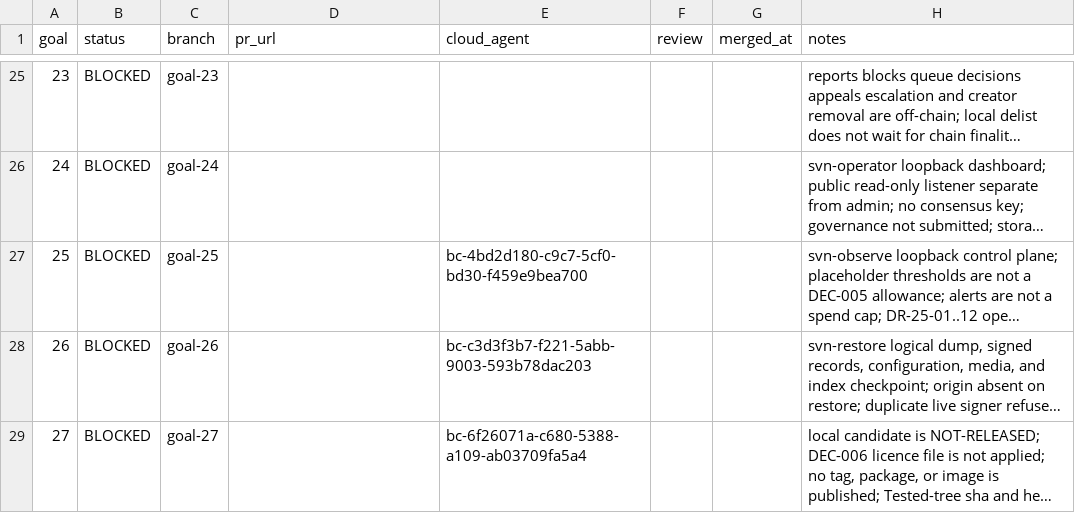
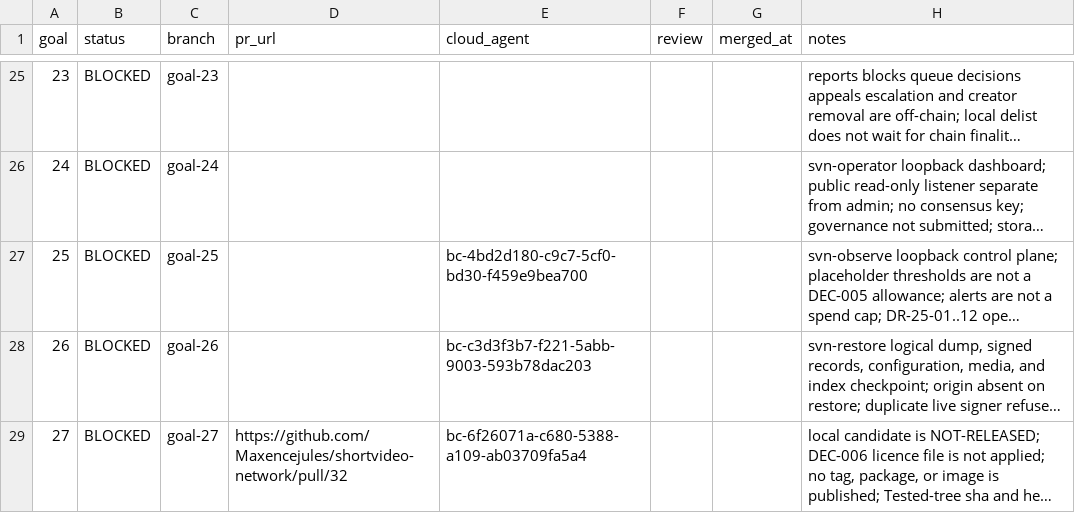
Before and after one commit to Maxencejules/shortvideo-network, a TSV file: docs/progress.tsv, drawn as a sheet; only a part is shown, gaps mark what is left out; long unchanged cells end in …; the diff names each change by its address in the sheet, - before the commit and + after, or states it on an @@ line.

Commit message:
Point Goal 27 at its draft pull request.
The candidate remains NOT-RELEASED.

Tested-tree: b85b7410f25c05810585b07c43a1ba6c1cde5558

```diff
--- a/docs/progress.tsv
+++ b/docs/progress.tsv
-D29 (pr_url): (empty)
+D29 (pr_url): https://github.com/Maxencejules/shortvideo-network/pull/32
```
Also changed, not shown: 1 other file.
